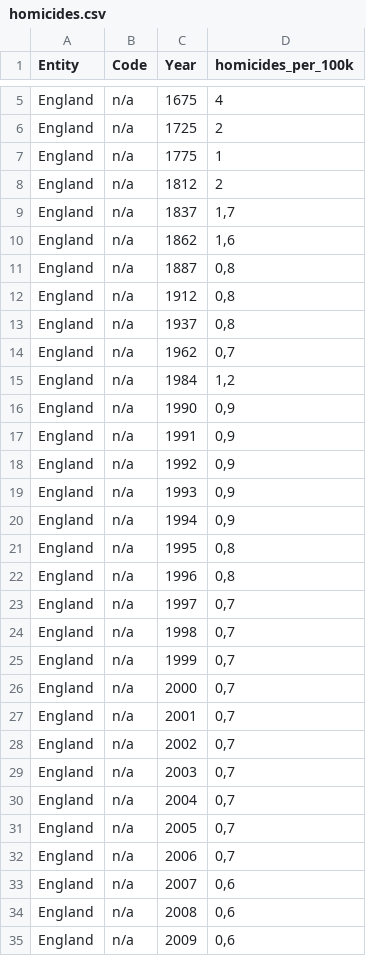
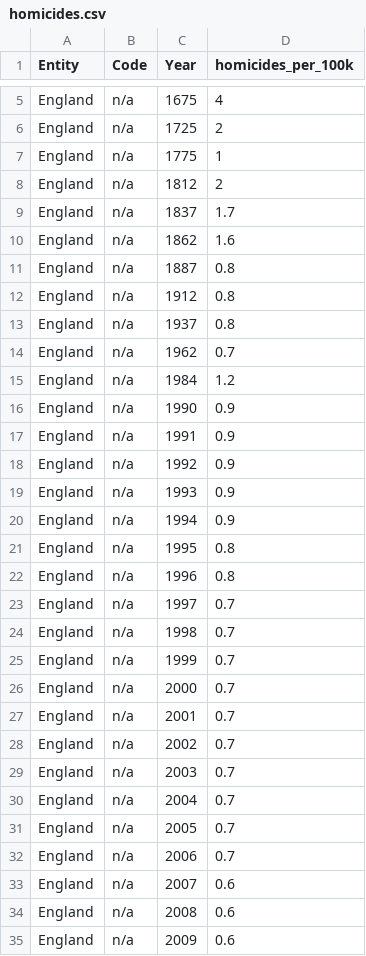
Before and after one commit to TinaMaria/HomicideHistory, a CSV file: homicides.csv, drawn as a sheet; only a part is shown, gaps mark what is left out; the diff covers the shown part only.

Commit message:
Add files via upload

```diff
--- a/homicides.csv
+++ b/homicides.csv
@@ -8,28 +8,28 @@ England;n/a;1775;1
 England;n/a;1812;2
-England;n/a;1837;1,7
-England;n/a;1862;1,6
-England;n/a;1887;0,8
-England;n/a;1912;0,8
-England;n/a;1937;0,8
-England;n/a;1962;0,7
-England;n/a;1984;1,2
-England;n/a;1990;0,9
-England;n/a;1991;0,9
-England;n/a;1992;0,9
-England;n/a;1993;0,9
-England;n/a;1994;0,9
-England;n/a;1995;0,8
-England;n/a;1996;0,8
-England;n/a;1997;0,7
-England;n/a;1998;0,7
-England;n/a;1999;0,7
-England;n/a;2000;0,7
-England;n/a;2001;0,7
-England;n/a;2002;0,7
-England;n/a;2003;0,7
-England;n/a;2004;0,7
-England;n/a;2005;0,7
-England;n/a;2006;0,7
-England;n/a;2007;0,6
-England;n/a;2008;0,6
-England;n/a;2009;0,6
+England;n/a;1837;1.7
+England;n/a;1862;1.6
+England;n/a;1887;0.8
+England;n/a;1912;0.8
+England;n/a;1937;0.8
+England;n/a;1962;0.7
+England;n/a;1984;1.2
+England;n/a;1990;0.9
+England;n/a;1991;0.9
+England;n/a;1992;0.9
+England;n/a;1993;0.9
+England;n/a;1994;0.9
+England;n/a;1995;0.8
+England;n/a;1996;0.8
+England;n/a;1997;0.7
+England;n/a;1998;0.7
+England;n/a;1999;0.7
+England;n/a;2000;0.7
+England;n/a;2001;0.7
+England;n/a;2002;0.7
+England;n/a;2003;0.7
+England;n/a;2004;0.7
+England;n/a;2005;0.7
+England;n/a;2006;0.7
+England;n/a;2007;0.6
+England;n/a;2008;0.6
+England;n/a;2009;0.6
```
Also changed, not shown: 127 edited cells elsewhere in this file.
